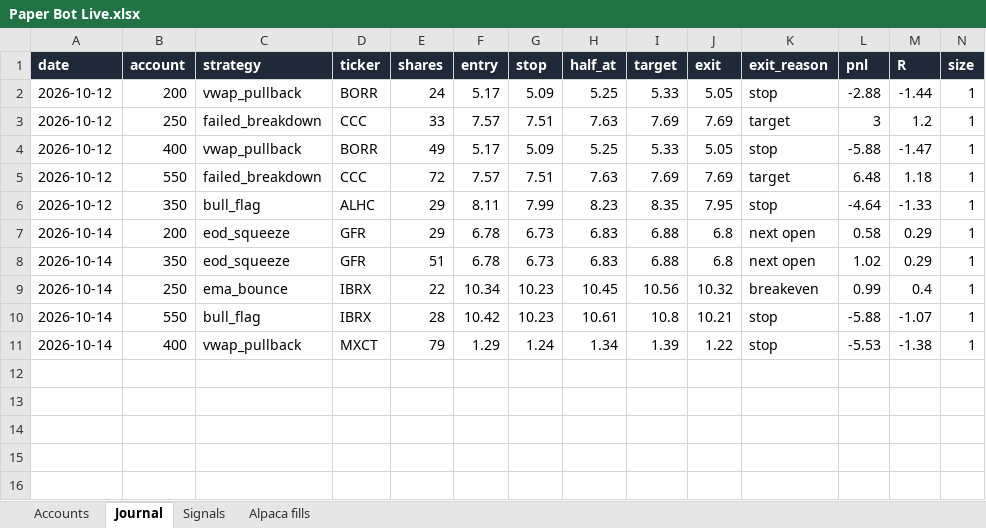
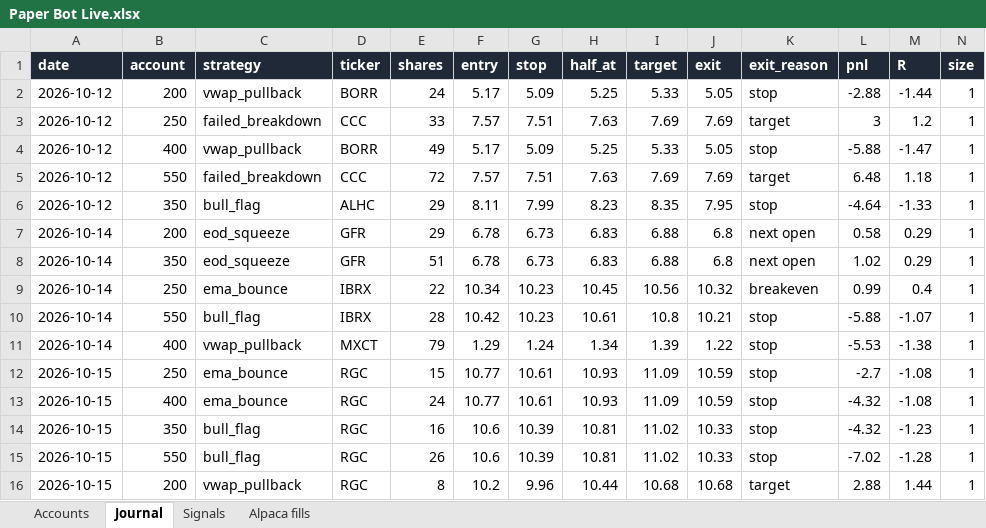
Before and after one commit to newurbaninfluence-lgtm/paper-trading-bot, an Excel workbook: reports/Paper Bot Live.xlsx, sheet Journal, drawn as a sheet; only a part is shown; values as stored, in another font and other column widths than the file's, no borders; rows hold the shown columns only; the diff names each change by its address in the sheet, - before the commit and + after, or states it on an @@ line.

```diff
--- a/reports/Paper Bot Live.xlsx (sheet Journal)
+++ b/reports/Paper Bot Live.xlsx (sheet Journal)
+row 12: 2026-10-15 | 250 | ema_bounce | RGC | 15 | 10.77 | 10.61 | 10.93 | 11.09 | 10.59 | stop | -2.7 | -1.08 | 1
+row 13: 2026-10-15 | 400 | ema_bounce | RGC | 24 | 10.77 | 10.61 | 10.93 | 11.09 | 10.59 | stop | -4.32 | -1.08 | 1
+row 14: 2026-10-15 | 350 | bull_flag | RGC | 16 | 10.6 | 10.39 | 10.81 | 11.02 | 10.33 | stop | -4.32 | -1.23 | 1
+row 15: 2026-10-15 | 550 | bull_flag | RGC | 26 | 10.6 | 10.39 | 10.81 | 11.02 | 10.33 | stop | -7.02 | -1.28 | 1
+row 16: 2026-10-15 | 200 | vwap_pullback | RGC | 8 | 10.2 | 9.96 | 10.44 | 10.68 | 10.68 | target | 2.88 | 1.44 | 1
```
Also changed, not shown: sheet Signals, sheet Alpaca fills, 5 other files.
